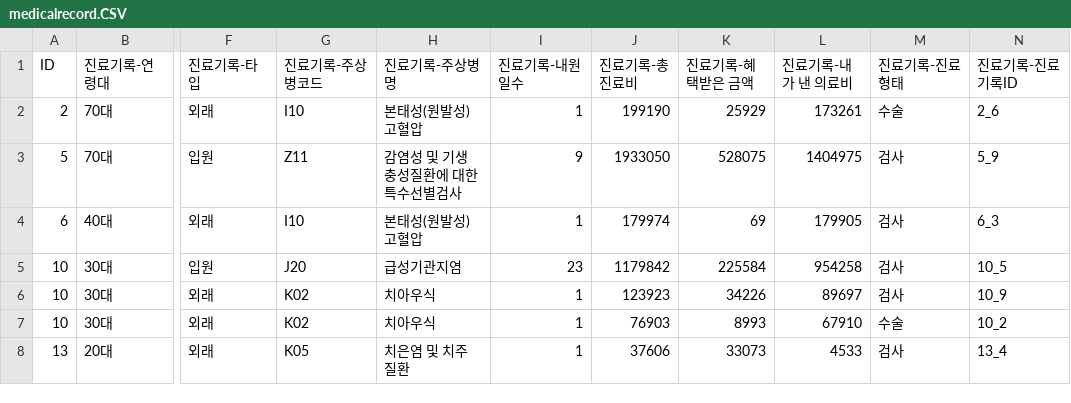
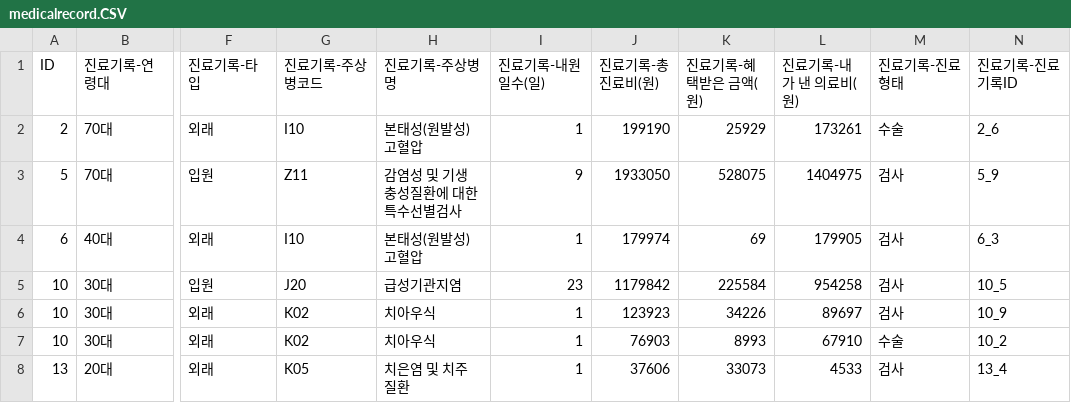
Before and after one commit to isitwho/isitwho.github.io, a CSV file: medicalrecord.CSV, drawn as a sheet; only a part is shown, gaps mark what is left out; the diff names each change by its address in the sheet, - before the commit and + after, or states it on an @@ line.

```diff
--- a/medicalrecord.CSV
+++ b/medicalrecord.CSV
-I1: 진료기록-내원일수
+I1: 진료기록-내원일수(일)
-J1: 진료기록-총 진료비
+J1: 진료기록-총 진료비(원)
-K1: 진료기록-혜택받은 금액
+K1: 진료기록-혜택받은 금액(원)
-L1: 진료기록-내가 낸 의료비
+L1: 진료기록-내가 낸 의료비(원)
```
Also changed, not shown: environment.CSV, health.CSV, 10 other files.
